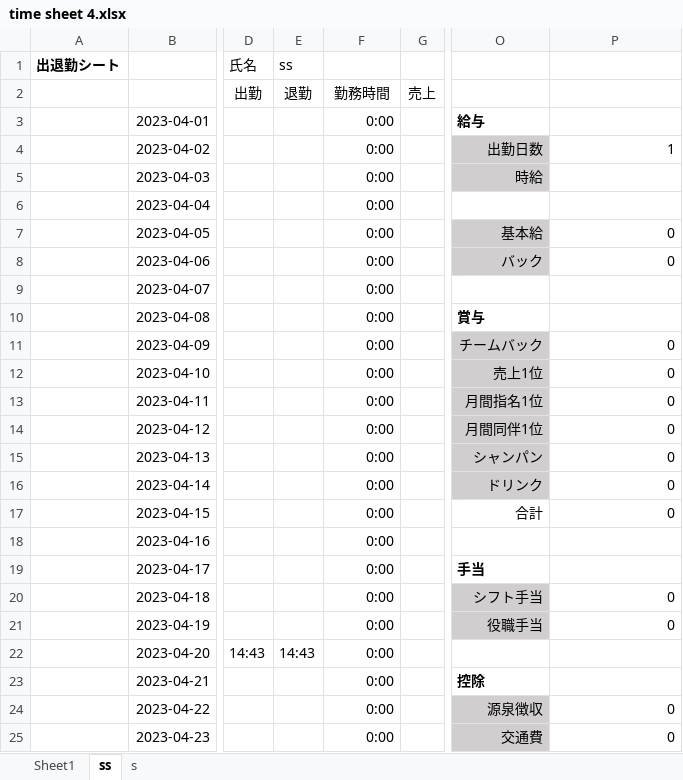
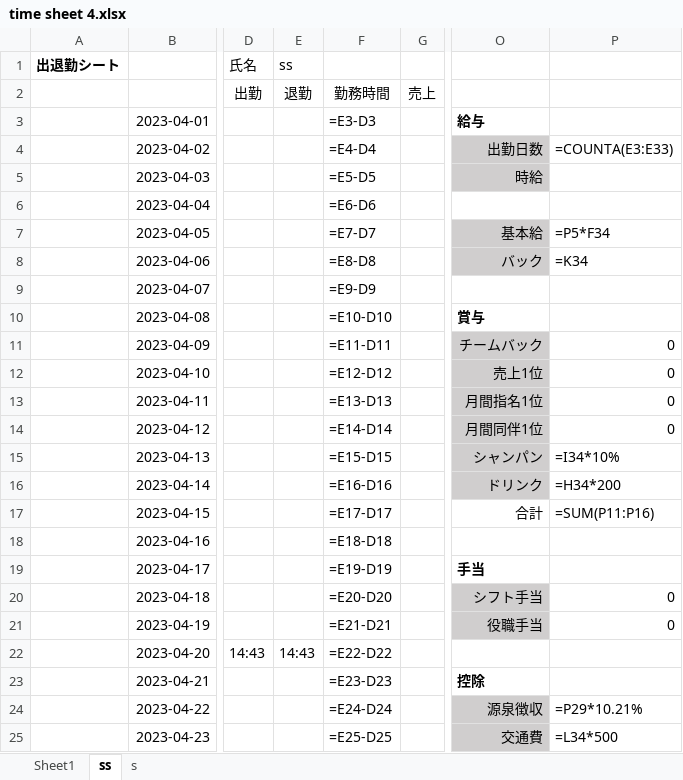
Before and after one commit to anko1020/mysite2, an Excel workbook: excel_sheets/wageTime_sheets 2023/time sheet 4.xlsx, sheet ss, drawn as a sheet; only a part is shown, gaps mark what is left out; values as stored, in another font and other column widths than the file's, no borders; formulas without a stored value are shown as written; the diff covers the shown part only; the diff names each change by its address in the sheet, - before the commit and + after, or states it on an @@ line.

```diff
--- a/excel_sheets/wageTime_sheets 2023/time sheet 4.xlsx (sheet ss)
+++ b/excel_sheets/wageTime_sheets 2023/time sheet 4.xlsx (sheet ss)
-F3: 0:00
+F3: =E3-D3
-F4: 0:00
+F4: =E4-D4
-P4: 1
+P4: =COUNTA(E3:E33)
-F5: 0:00
+F5: =E5-D5
-F6: 0:00
+F6: =E6-D6
-F7: 0:00
+F7: =E7-D7
-P7: 0
+P7: =P5*F34
-F8: 0:00
+F8: =E8-D8
-P8: 0
+P8: =K34
-F9: 0:00
+F9: =E9-D9
-F10: 0:00
+F10: =E10-D10
-F11: 0:00
+F11: =E11-D11
-F12: 0:00
+F12: =E12-D12
-F13: 0:00
+F13: =E13-D13
-F14: 0:00
+F14: =E14-D14
-F15: 0:00
+F15: =E15-D15
-P15: 0
+P15: =I34*10%
-F16: 0:00
+F16: =E16-D16
-P16: 0
+P16: =H34*200
-F17: 0:00
+F17: =E17-D17
-P17: 0
+P17: =SUM(P11:P16)
-F18: 0:00
+F18: =E18-D18
-F19: 0:00
+F19: =E19-D19
-F20: 0:00
+F20: =E20-D20
-F21: 0:00
+F21: =E21-D21
-F22: 0:00
+F22: =E22-D22
-F23: 0:00
+F23: =E23-D23
-F24: 0:00
+F24: =E24-D24
-P24: 0
+P24: =P29*10.21%
-F25: 0:00
+F25: =E25-D25
-P25: 0
+P25: =L34*500
```
Also changed, not shown: 2 added rows, 2 removed rows and 10 edited cells elsewhere in this sheet, sheet s, 2 other files.
